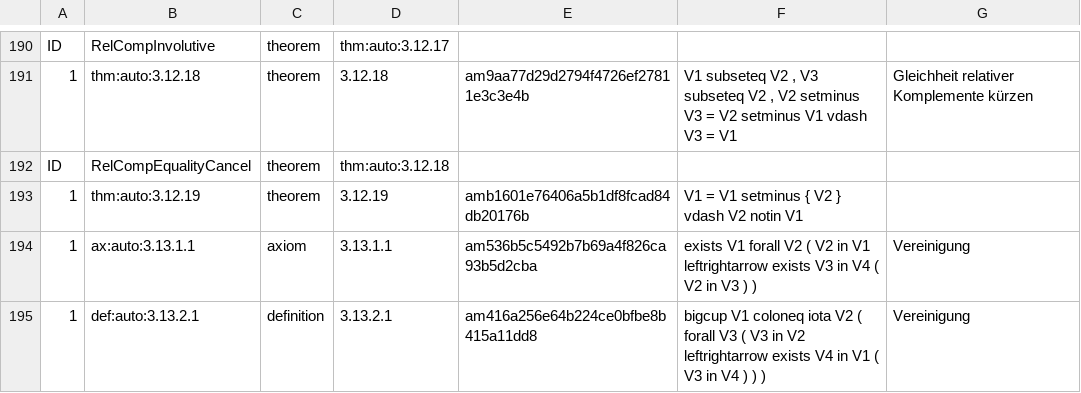
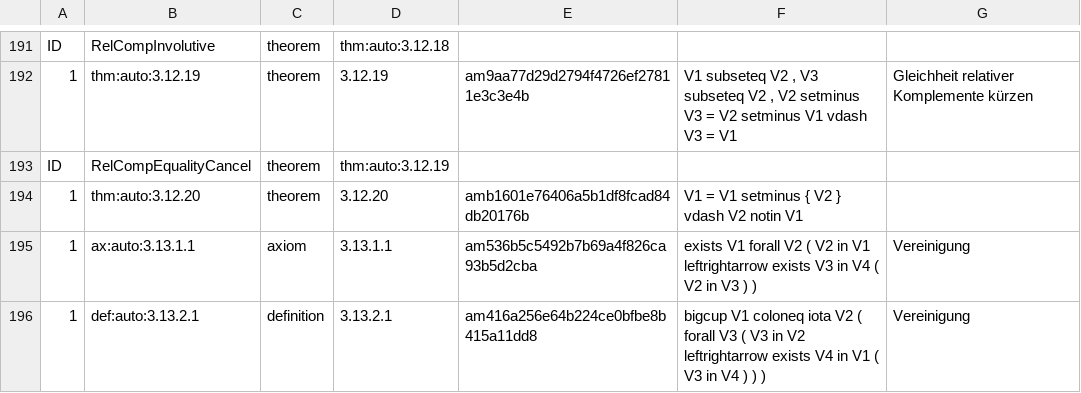
Before and after one commit to Losbarthos/Die-Grundlagen-der-Mathematik, a TSV file: registry/_B03.registry.tsv, drawn as a sheet; only a part is shown, gaps mark what is left out; addresses are those after the commit; the diff covers the shown part only; the diff names each change by its address in the sheet, - before the commit and + after, or states it on an @@ line.

```diff
--- a/registry/_B03.registry.tsv
+++ b/registry/_B03.registry.tsv
-D191: thm:auto:3.12.17
+D191: thm:auto:3.12.18
-B192: thm:auto:3.12.18
+B192: thm:auto:3.12.19
-D192: 3.12.18
+D192: 3.12.19
-D193: thm:auto:3.12.18
+D193: thm:auto:3.12.19
-B194: thm:auto:3.12.19
+B194: thm:auto:3.12.20
-D194: 3.12.19
+D194: 3.12.20
```
Also changed, not shown: 1 added row and 31 edited cells elsewhere in this file, 1 other file.
